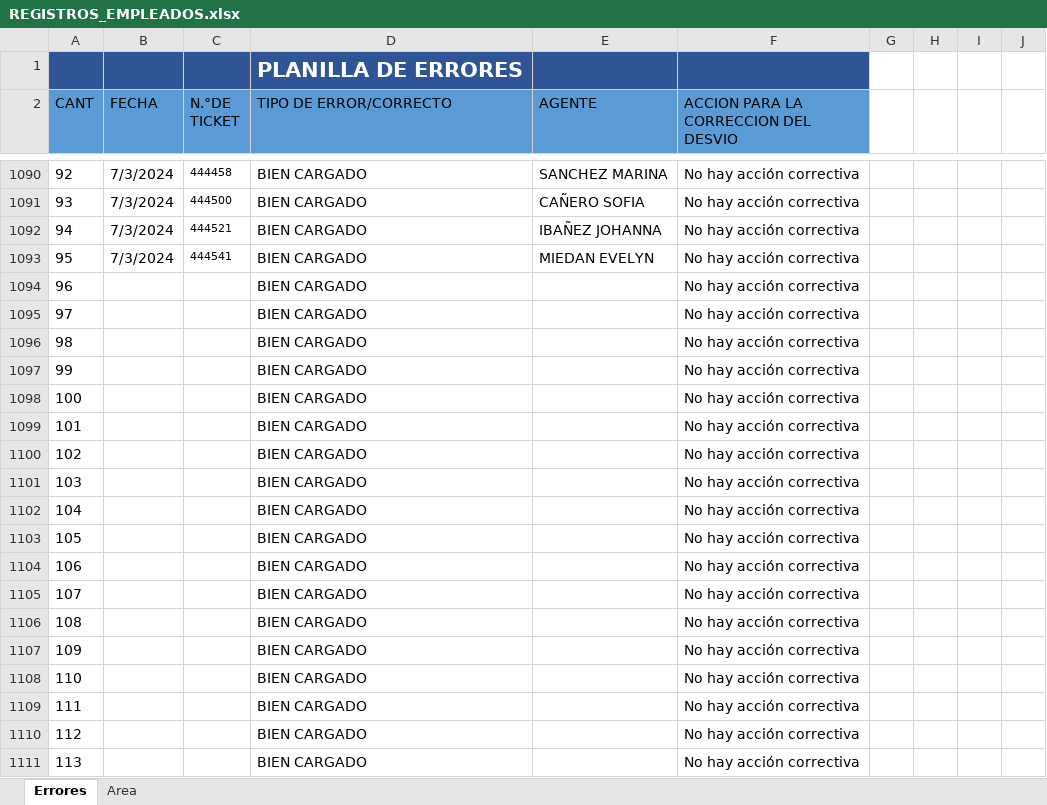
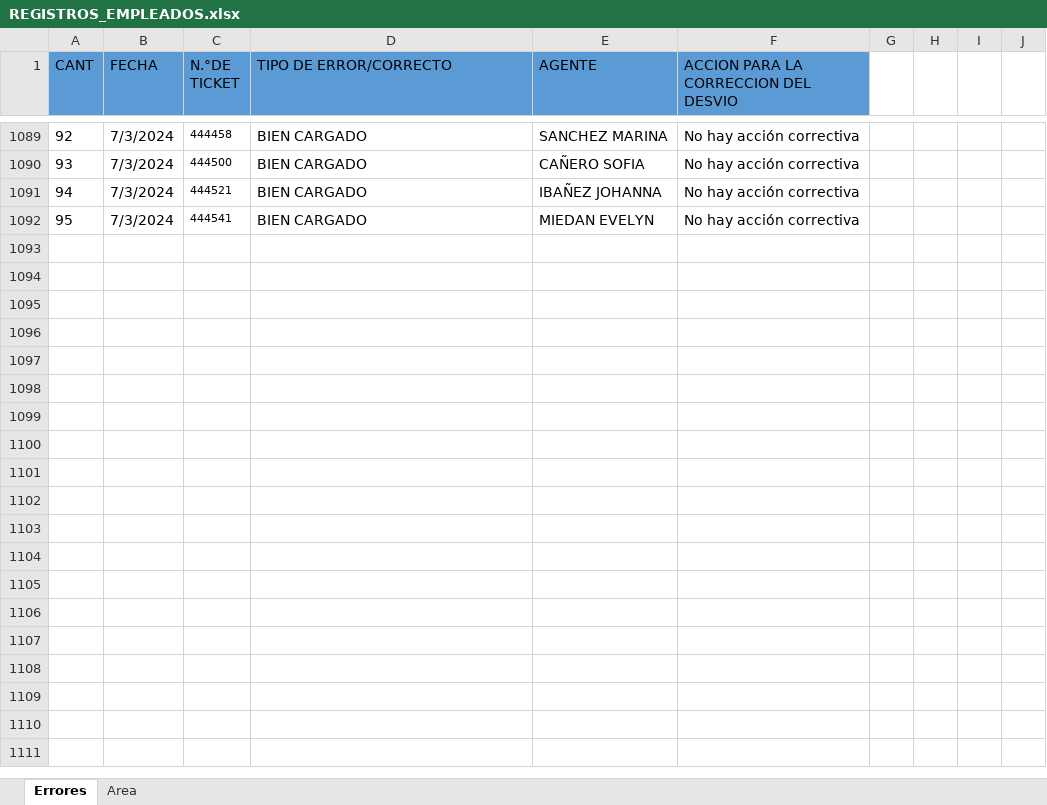
Before and after one commit to alexis-figueira/cuchillosJF, an Excel workbook: miprimerachamba/archivos/REGISTROS_EMPLEADOS.xlsx, sheet Errores, drawn as a sheet; only a part is shown, gaps mark what is left out; values as stored, in another font and other column widths than the file's, no borders; the diff covers the shown part only; the diff names each change by its address in the sheet, - before the commit and + after, or states it on an @@ line.

```diff
--- a/miprimerachamba/archivos/REGISTROS_EMPLEADOS.xlsx (sheet Errores)
+++ b/miprimerachamba/archivos/REGISTROS_EMPLEADOS.xlsx (sheet Errores)
-row 1:  |  |  | PLANILLA DE ERRORES
-row 1094: 96 |  |  | BIEN CARGADO |  | No hay acción correctiva
-row 1095: 97 |  |  | BIEN CARGADO |  | No hay acción correctiva
-row 1096: 98 |  |  | BIEN CARGADO |  | No hay acción correctiva
-row 1097: 99 |  |  | BIEN CARGADO |  | No hay acción correctiva
-row 1098: 100 |  |  | BIEN CARGADO |  | No hay acción correctiva
-row 1099: 101 |  |  | BIEN CARGADO |  | No hay acción correctiva
-row 1100: 102 |  |  | BIEN CARGADO |  | No hay acción correctiva
-row 1101: 103 |  |  | BIEN CARGADO |  | No hay acción correctiva
-row 1102: 104 |  |  | BIEN CARGADO |  | No hay acción correctiva
-row 1103: 105 |  |  | BIEN CARGADO |  | No hay acción correctiva
-row 1104: 106 |  |  | BIEN CARGADO |  | No hay acción correctiva
-row 1105: 107 |  |  | BIEN CARGADO |  | No hay acción correctiva
-row 1106: 108 |  |  | BIEN CARGADO |  | No hay acción correctiva
-row 1107: 109 |  |  | BIEN CARGADO |  | No hay acción correctiva
-row 1108: 110 |  |  | BIEN CARGADO |  | No hay acción correctiva
-row 1109: 111 |  |  | BIEN CARGADO |  | No hay acción correctiva
-row 1110: 112 |  |  | BIEN CARGADO |  | No hay acción correctiva
-row 1111: 113 |  |  | BIEN CARGADO |  | No hay acción correctiva
```
Also changed, not shown: 13 removed rows and 7 edited cells elsewhere in this sheet, sheet Area, formulas that keep their value, 4 other files.
